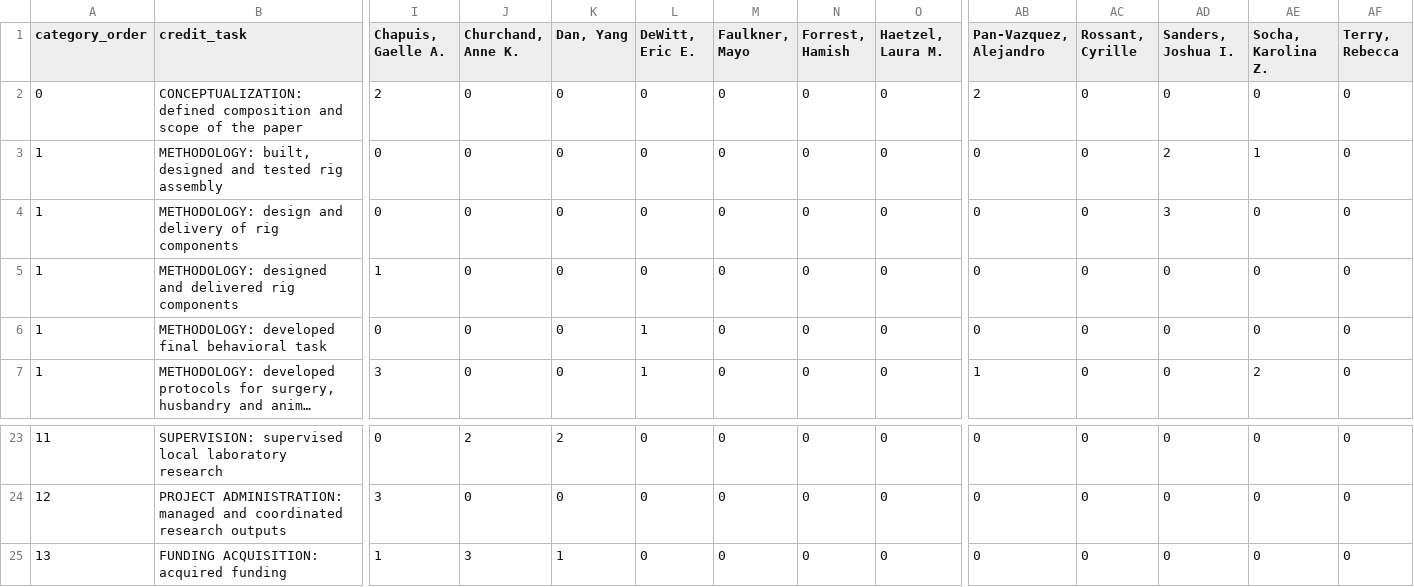
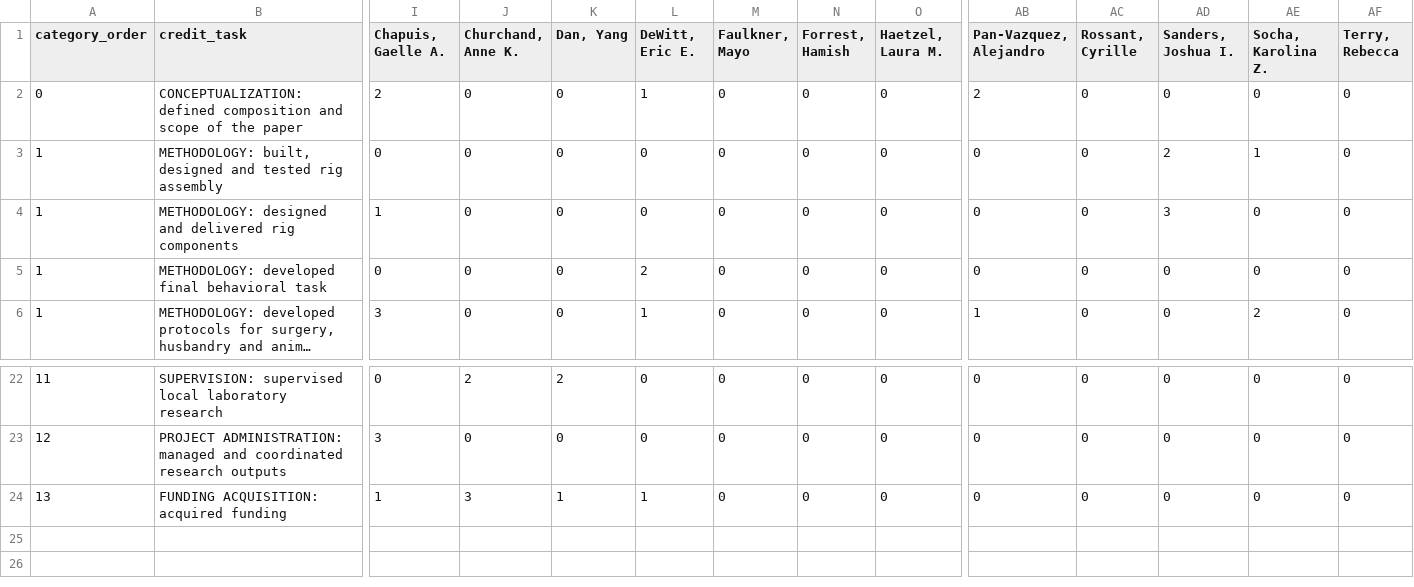
Before and after one commit to int-brain-lab/paper-behavior, a CSV file: authorship/contributions_matrixform.csv, drawn as a sheet; only a part is shown, gaps mark what is left out; long unchanged cells end in …; removed rows and columns are numbered as before the commit, all else as after; rows hold the shown columns only; the diff names each change by its address in the sheet, - before the commit and + after, or states it on an @@ line.

Commit message:
updated authorship matrix aftet update eric

```diff
--- a/authorship/contributions_matrixform.csv
+++ b/authorship/contributions_matrixform.csv
-L2 (DeWitt, Eric E.): 0
+L2 (DeWitt, Eric E.): 1
-row 4: 1 | METHODOLOGY: design and delivery of rig components | 0 | 0 | 0 | 0 | 0 | 0 | 0 | 0 | 0 | 3 | 0 | 0
-AD4 (Sanders, Joshua I.): 0
+AD4 (Sanders, Joshua I.): 3
-L5 (DeWitt, Eric E.): 1
+L5 (DeWitt, Eric E.): 2
-L24 (DeWitt, Eric E.): 0
+L24 (DeWitt, Eric E.): 1
```
Also changed, not shown: authorship/csv/Behavior paper contribution statement - v2 (2020) - full_descriptions.csv, 4 other files.
